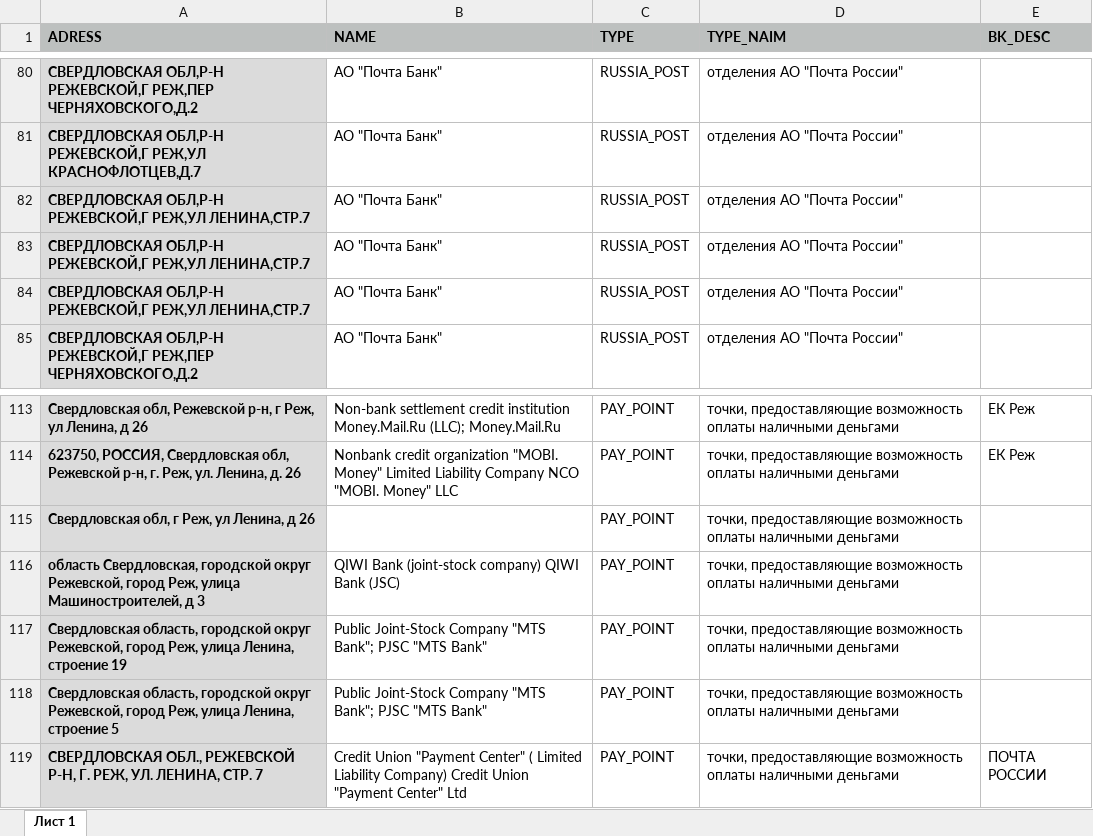
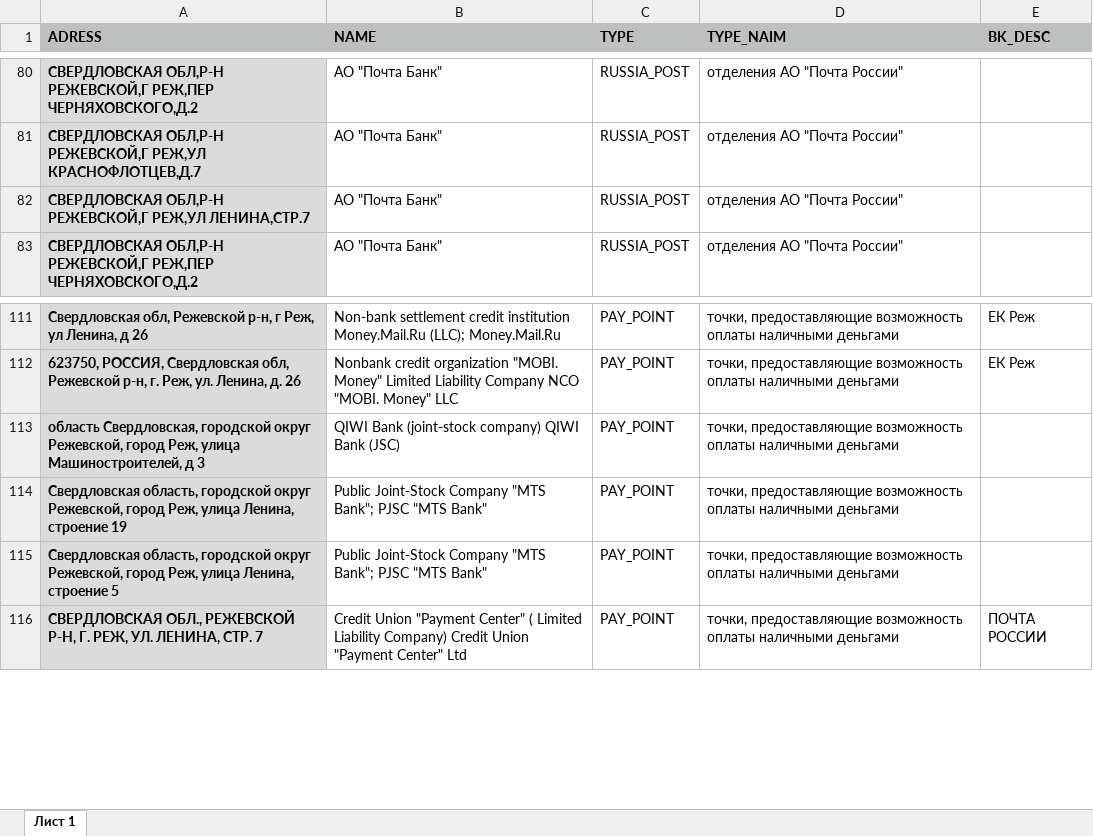
Before and after one commit to rldba/KD_map, an Excel workbook: python/DataSets/rezh.xlsx, sheet Лист 1, drawn as a sheet; only a part is shown, gaps mark what is left out; values as stored, in another font and other column widths than the file's, no borders; the diff names each change by its address in the sheet, - before the commit and + after, or states it on an @@ line.

```diff
--- a/python/DataSets/rezh.xlsx (sheet Лист 1)
+++ b/python/DataSets/rezh.xlsx (sheet Лист 1)
-row 83: СВЕРДЛОВСКАЯ ОБЛ,Р-Н РЕЖЕВСКОЙ,Г РЕЖ,УЛ ЛЕНИНА,СТР.7 | АО "Почта Банк" | RUSSIA_POST | отделения АО "Почта России"
-row 84: СВЕРДЛОВСКАЯ ОБЛ,Р-Н РЕЖЕВСКОЙ,Г РЕЖ,УЛ ЛЕНИНА,СТР.7 | АО "Почта Банк" | RUSSIA_POST | отделения АО "Почта России"
-row 115: Свердловская обл, г Реж, ул Ленина, д 26 |  | PAY_POINT | точки, предоставляющие возможность оплаты наличными деньгами
```
Also changed, not shown: python/DataSets/rezh_geo.xlsx, 1 other file.
